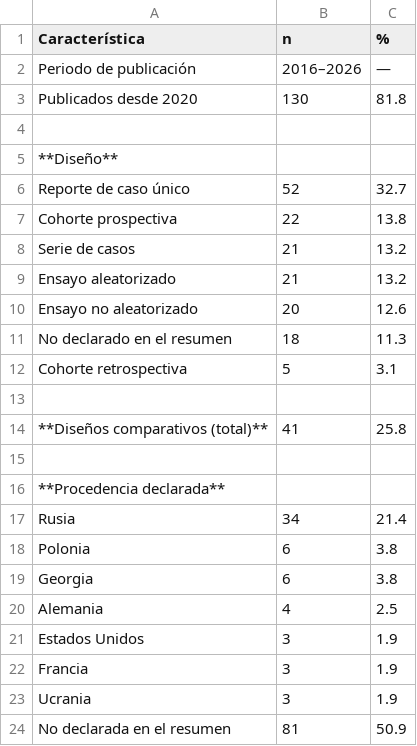
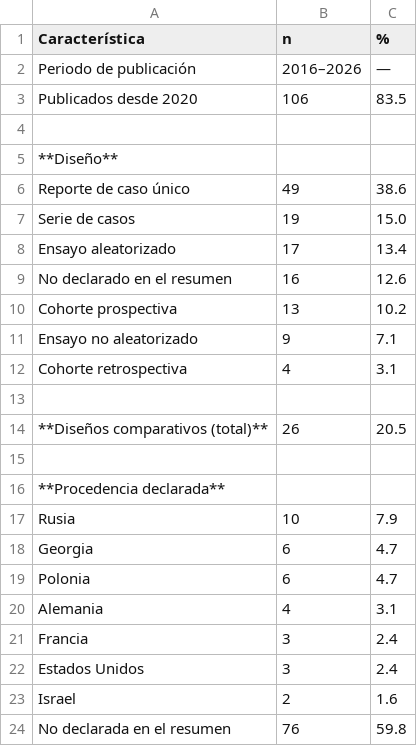
Before and after one commit to DANNY-LAB93/clo-author, a CSV file: paper/tablas/tabla_1_caracteristicas.csv, drawn as a sheet.

```diff
--- a/paper/tablas/tabla_1_caracteristicas.csv
+++ b/paper/tablas/tabla_1_caracteristicas.csv
@@ -2,23 +2,23 @@
 Periodo de publicación,2016–2026,—
-Publicados desde 2020,130,81.8
+Publicados desde 2020,106,83.5
 ,,
 **Diseño**,,
-Reporte de caso único,52,32.7
-Cohorte prospectiva,22,13.8
-Serie de casos,21,13.2
-Ensayo aleatorizado,21,13.2
-Ensayo no aleatorizado,20,12.6
-No declarado en el resumen,18,11.3
-Cohorte retrospectiva,5,3.1
+Reporte de caso único,49,38.6
+Serie de casos,19,15.0
+Ensayo aleatorizado,17,13.4
+No declarado en el resumen,16,12.6
+Cohorte prospectiva,13,10.2
+Ensayo no aleatorizado,9,7.1
+Cohorte retrospectiva,4,3.1
 ,,
-**Diseños comparativos (total)**,41,25.8
+**Diseños comparativos (total)**,26,20.5
 ,,
 **Procedencia declarada**,,
-Rusia,34,21.4
-Polonia,6,3.8
-Georgia,6,3.8
-Alemania,4,2.5
-Estados Unidos,3,1.9
-Francia,3,1.9
-Ucrania,3,1.9
-No declarada en el resumen,81,50.9
+Rusia,10,7.9
+Georgia,6,4.7
+Polonia,6,4.7
+Alemania,4,3.1
+Francia,3,2.4
+Estados Unidos,3,2.4
+Israel,2,1.6
+No declarada en el resumen,76,59.8
```
Also changed, not shown: paper/tablas/tabla_2_completitud.csv, paper/tablas/tabla_3_sesgo_recuperacion.csv, 23 other files.
